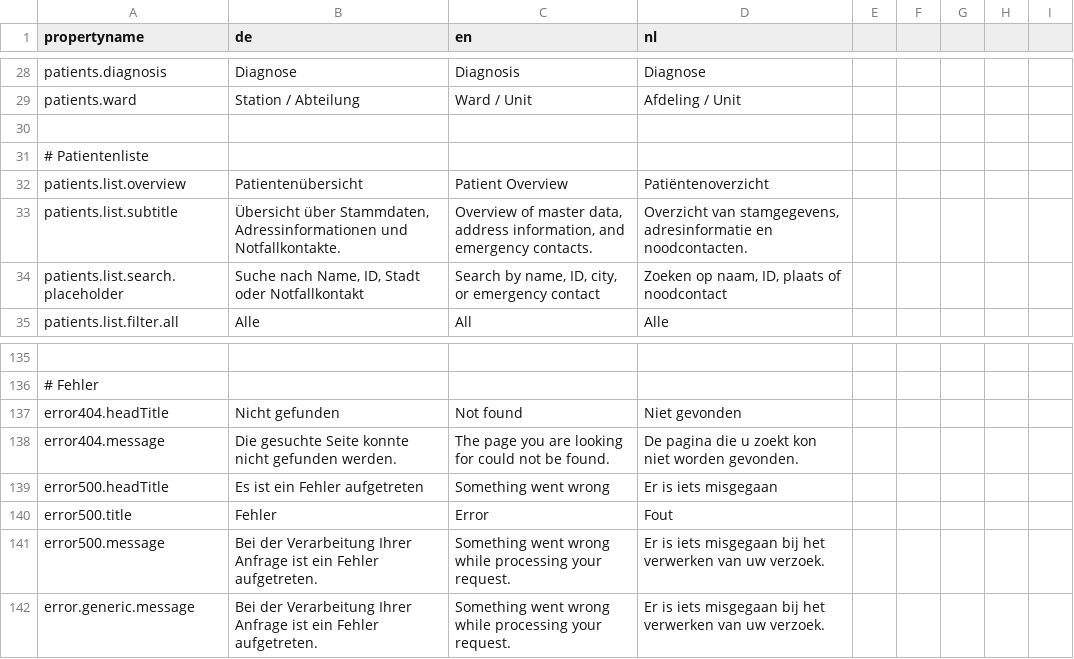
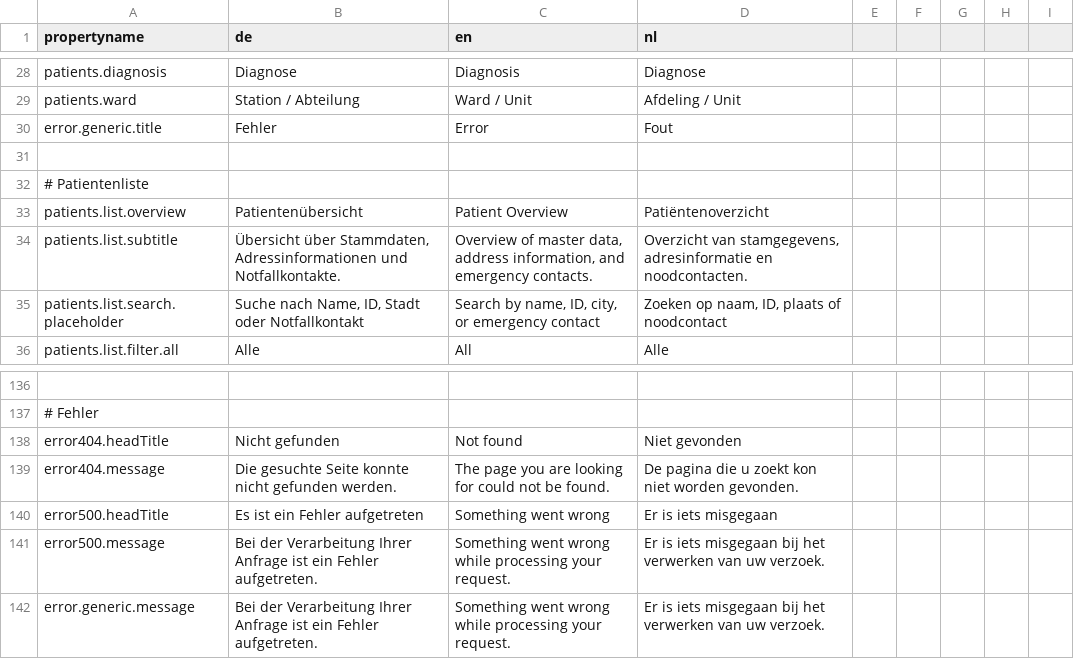
Before and after one commit to AnnaLiviaMartin/project-medical-device, a CSV file: project/uebersetzungen.csv, drawn as a sheet; only a part is shown, gaps mark what is left out; removed rows and columns are numbered as before the commit, all else as after; the diff names each change by its address in the sheet, - before the commit and + after, or states it on an @@ line.

```diff
--- a/project/uebersetzungen.csv
+++ b/project/uebersetzungen.csv
+row 30: error.generic.title | Fehler | Error | Fout
-row 140: error500.title | Fehler | Error | Fout
```
Also changed, not shown: 22 other files.
